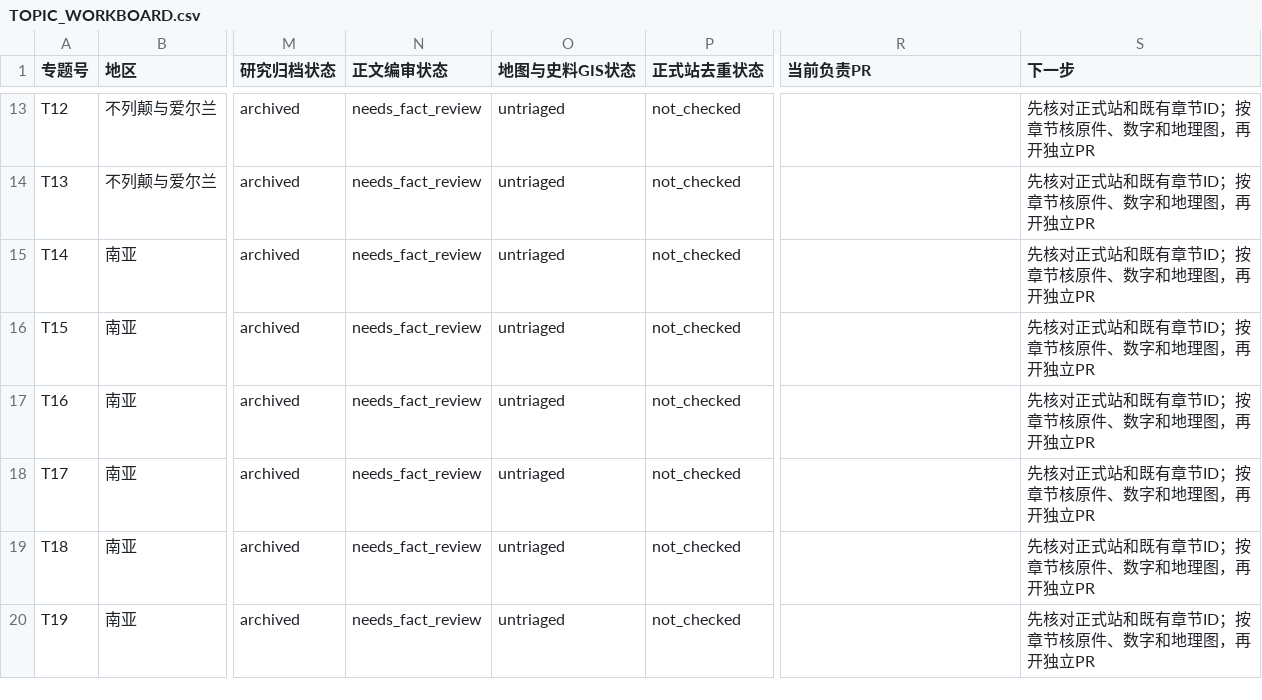
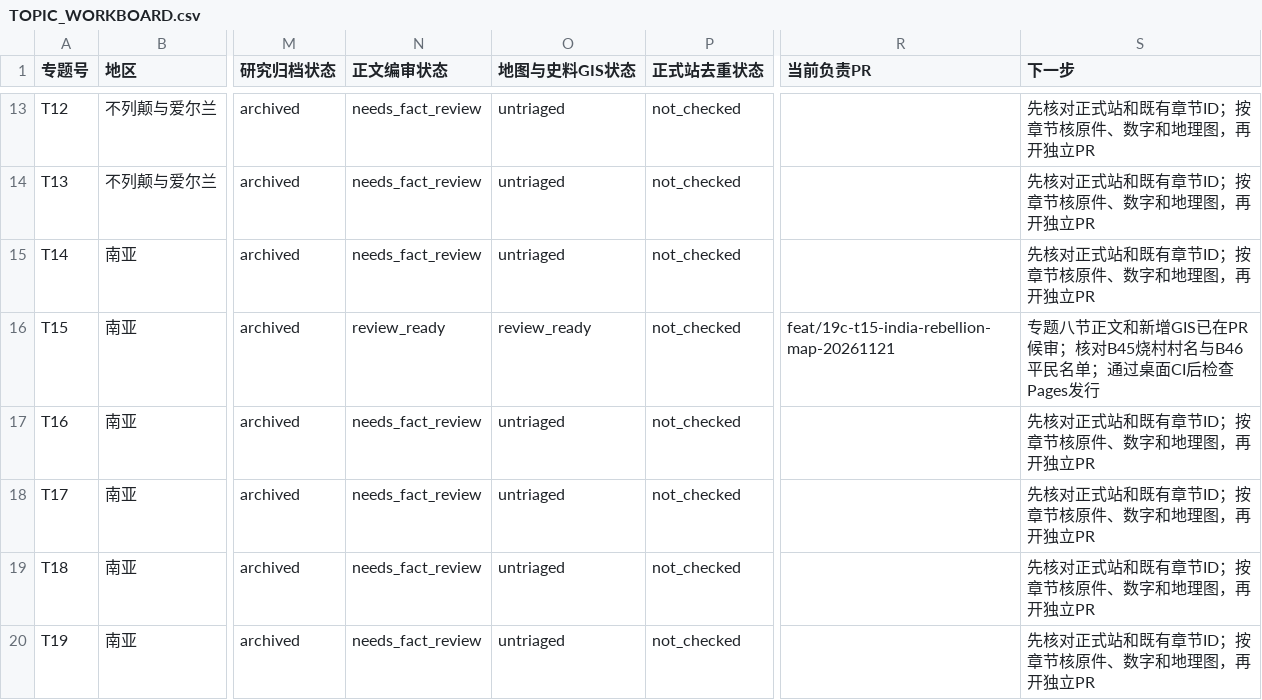
Before and after one commit to 1959124923wyz-sys/love-British-TV, a CSV file: research/19c/consolidated/TOPIC_WORKBOARD.csv, drawn as a sheet; only a part is shown, gaps mark what is left out; the diff names each change by its address in the sheet, - before the commit and + after, or states it on an @@ line.

```diff
--- a/research/19c/consolidated/TOPIC_WORKBOARD.csv
+++ b/research/19c/consolidated/TOPIC_WORKBOARD.csv
-N16 (正文编审状态): needs_fact_review
+N16 (正文编审状态): review_ready
-O16 (地图与史料GIS状态): untriaged
+O16 (地图与史料GIS状态): review_ready
-R16 (当前负责PR): (empty)
+R16 (当前负责PR): feat/19c-t15-india-rebellion-map-20261121
-S16 (下一步): 先核对正式站和既有章节ID；按章节核原件、数字和地理图，再开独立PR
+S16 (下一步): 专题八节正文和新增GIS已在PR候审；核对B45烧村村名与B46平民名单；通过桌面CI后检查Pages发行
```
Also changed, not shown: research/19c/consolidated/CHAPTER_WORKBOARD.csv, 6 other files.
